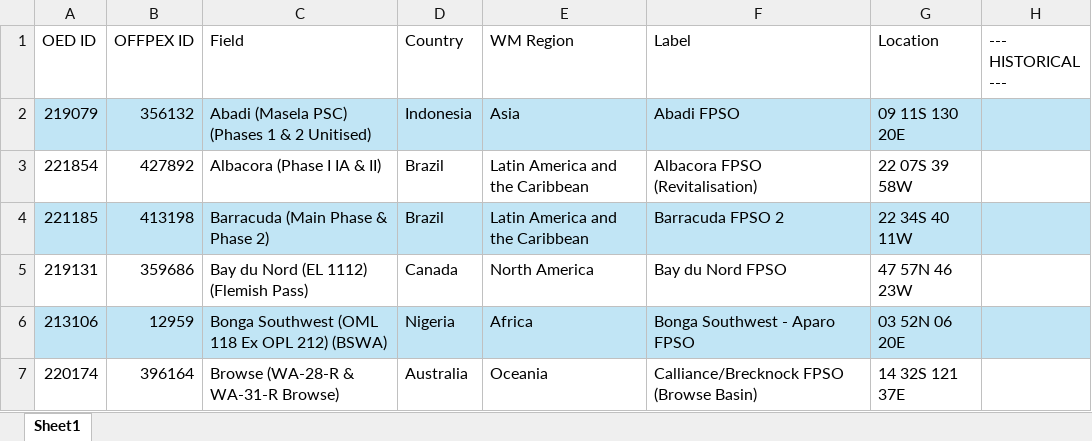
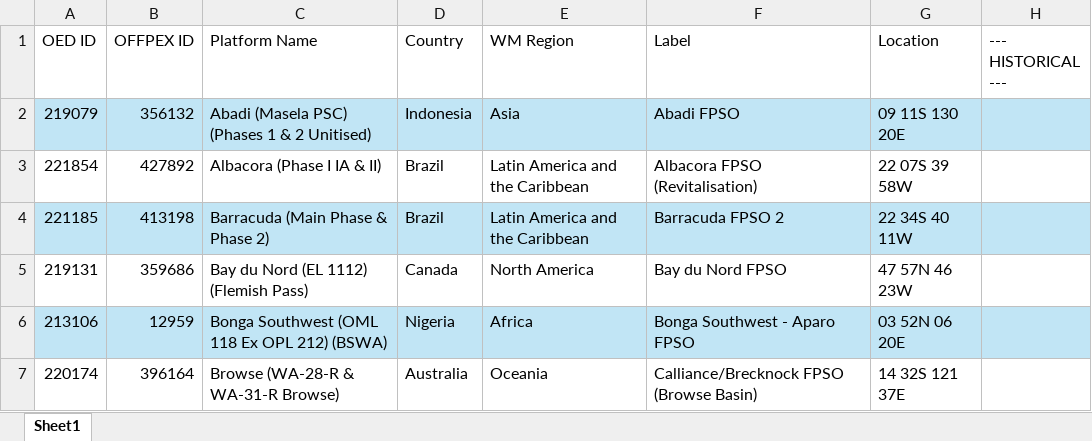
Before and after one commit to RahulAgrawal885/FPSO_Maps, an Excel workbook: dataset1.xlsx, sheet Sheet1, drawn as a sheet; only a part is shown; values as stored, in another font and other column widths than the file's, no borders; table styles not drawn; the diff names each change by its address in the sheet, - before the commit and + after, or states it on an @@ line.

Commit message:
Add files via upload

```diff
--- a/dataset1.xlsx (sheet Sheet1)
+++ b/dataset1.xlsx (sheet Sheet1)
-C1: Field
+C1: Platform Name
```
